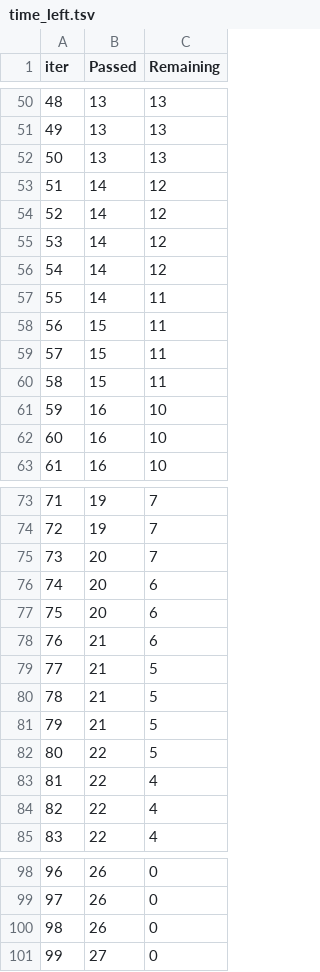
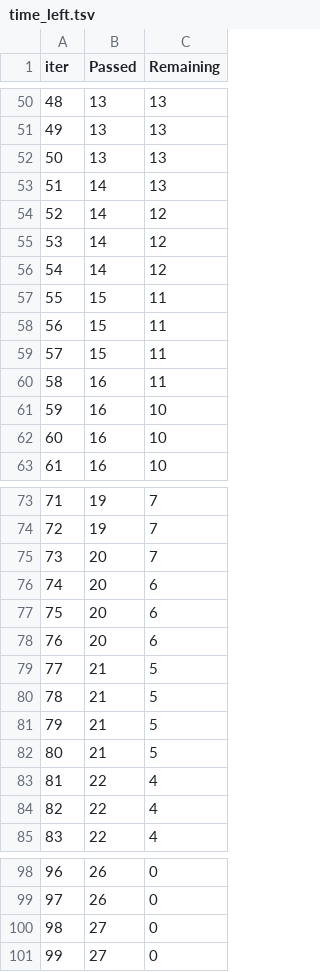
Before and after one commit to arpitverma108/ML_projects, a TSV file: catboost_info/time_left.tsv, drawn as a sheet; only a part is shown, gaps mark what is left out; the diff covers the shown part only.

```diff
--- a/catboost_info/time_left.tsv
+++ b/catboost_info/time_left.tsv
@@ -52,3 +52,3 @@ iter	Passed	Remaining
 50	13	13
-51	14	12
+51	14	13
 52	14	12
@@ -56,6 +56,6 @@ iter	Passed	Remaining
 54	14	12
-55	14	11
+55	15	11
 56	15	11
 57	15	11
-58	15	11
+58	16	11
 59	16	10
@@ -77,3 +77,3 @@ iter	Passed	Remaining
 75	20	6
-76	21	6
+76	20	6
 77	21	5
@@ -81,3 +81,3 @@ iter	Passed	Remaining
 79	21	5
-80	22	5
+80	21	5
 81	22	4
@@ -99,3 +99,3 @@ iter	Passed	Remaining
 97	26	0
-98	26	0
+98	27	0
 99	27	0
```
Also changed, not shown: 35 edited cells elsewhere in this file, 4 other files.
